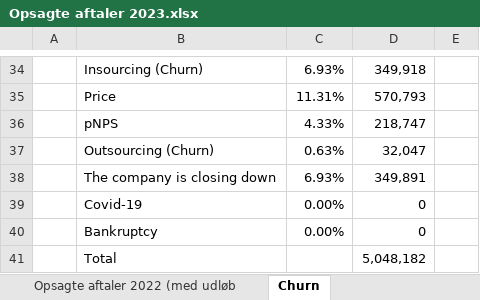
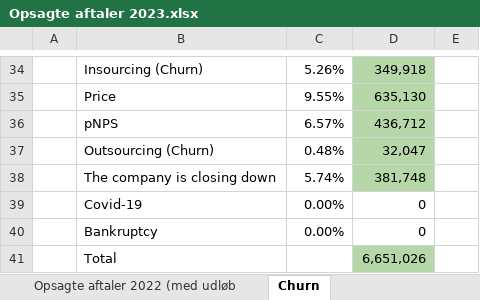
Before and after one commit to JCVE99/Cancelled-Customer-Agreement, an Excel workbook: Opsagte aftaler 2023.xlsx, sheet Churn, drawn as a sheet; only a part is shown, gaps mark what is left out; values as stored, in another font and other column widths than the file's, no borders; charts and pictures not drawn; removed rows and columns are numbered as before the commit, all else as after; the diff covers the shown part only; the diff names each change by its address in the sheet, - before the commit and + after, or states it on an @@ line.

```diff
--- a/Opsagte aftaler 2023.xlsx (sheet Churn)
+++ b/Opsagte aftaler 2023.xlsx (sheet Churn)
-C34: 6.93%
+C34: 5.26%
-D34 fill: none
+D34 fill: #B6D7A8
-row 35:  | Price | 11.31% | 570,793
-row 36:  | pNPS | 4.33% | 218,747
+row 35:  | Price | 9.55% | 635,130
+row 36:  | pNPS | 6.57% | 436,712
-C37: 0.63%
+C37: 0.48%
-D37 fill: none
+D37 fill: #B6D7A8
-row 38:  | The company is closing down | 6.93% | 349,891
+row 38:  | The company is closing down | 5.74% | 381,748
-D41: 5,048,182
+D41: 6,651,026
-D41 fill: none
+D41 fill: #B6D7A8
```
Also changed, not shown: 7 added rows, 7 removed rows and 11 edited cells elsewhere in this sheet, sheet Opsagte aftaler 2023, sheet Statistik opsigelser, 120000-140000.xlsx, 20000-40000.xlsx, 17 other files.
